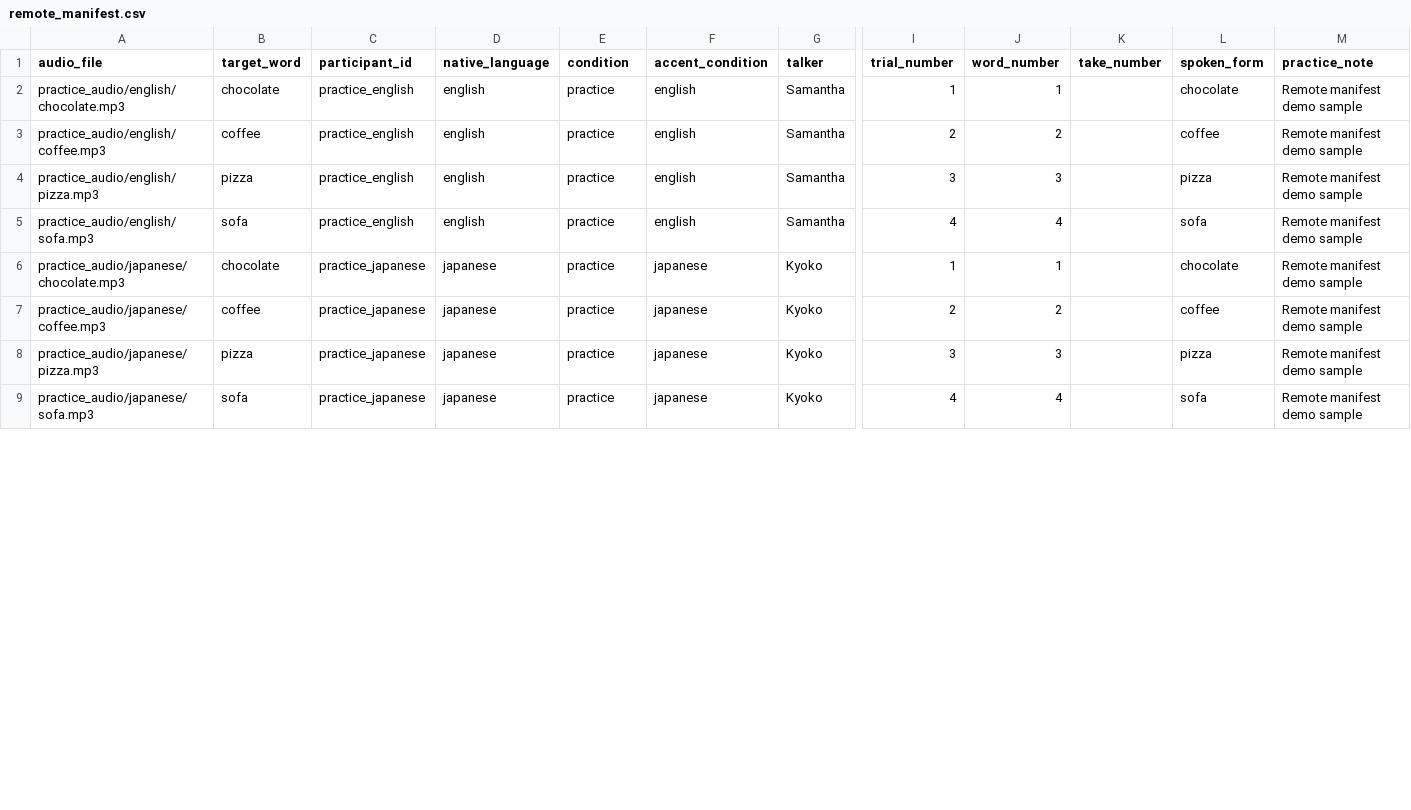
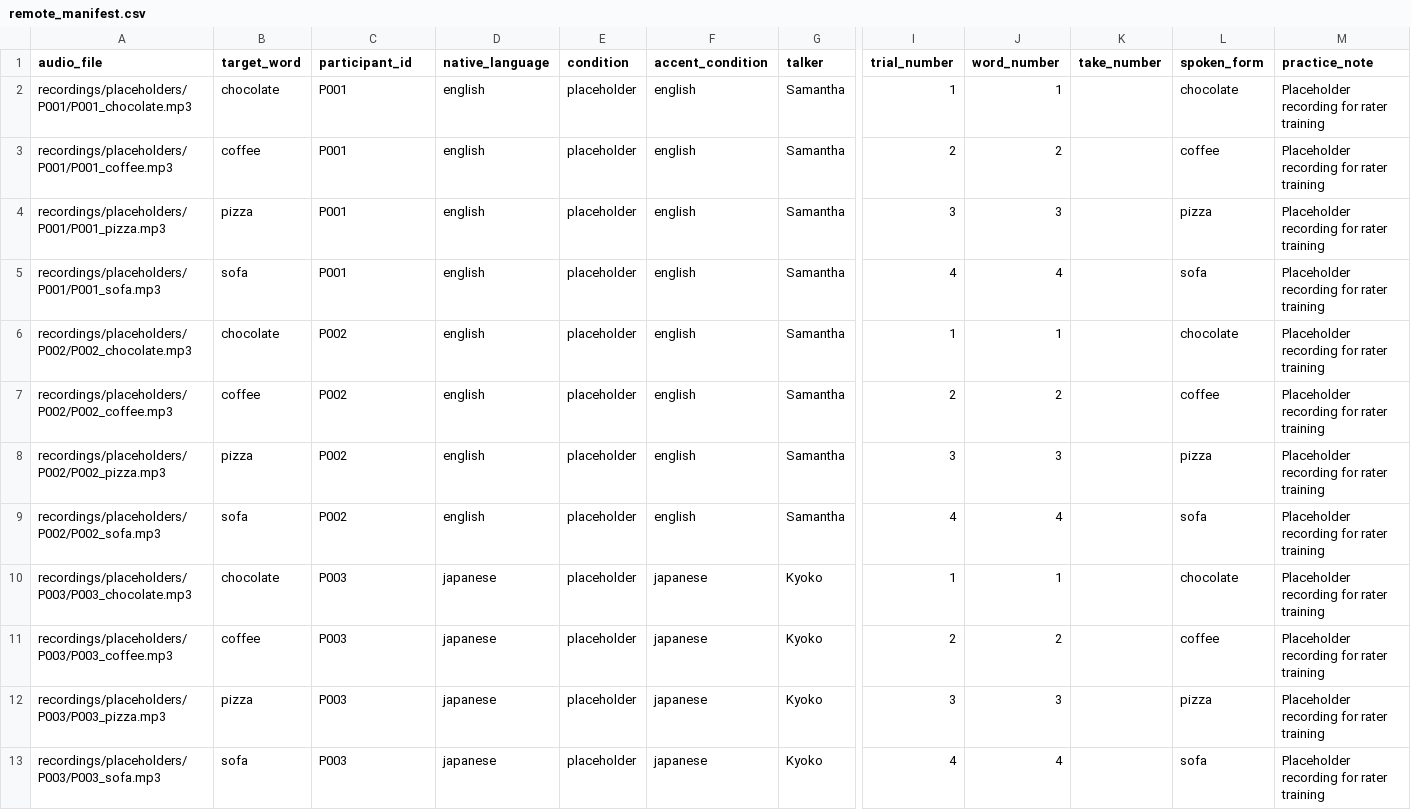
Before and after one commit to Ryuya-dot-com/Accentedness_Comprehensibility, a CSV file: remote_manifest.csv, drawn as a sheet; only a part is shown, gaps mark what is left out; addresses are those after the commit; rows hold the shown columns only; the diff covers the shown part only; the diff names each change by its address in the sheet, - before the commit and + after, or states it on an @@ line.

Commit message:
Add pronunciation placeholder participants

```diff
--- a/remote_manifest.csv
+++ b/remote_manifest.csv
-A2 (audio_file): practice_audio/english/chocolate.mp3
+A2 (audio_file): recordings/placeholders/P001/P001_chocolate.mp3
-C2:C5 (participant_id): practice_english
+C2:C5 (participant_id): P001
-E2:E5 (condition): practice
+E2:E5 (condition): placeholder
-M2:M5 (practice_note): Remote manifest demo sample
+M2:M5 (practice_note): Placeholder recording for rater training
-A3 (audio_file): practice_audio/english/coffee.mp3
+A3 (audio_file): recordings/placeholders/P001/P001_coffee.mp3
-A4 (audio_file): practice_audio/english/pizza.mp3
+A4 (audio_file): recordings/placeholders/P001/P001_pizza.mp3
-A5 (audio_file): practice_audio/english/sofa.mp3
+A5 (audio_file): recordings/placeholders/P001/P001_sofa.mp3
+row 6: recordings/placeholders/P002/P002_chocolate.mp3 | chocolate | P002 | english | placeholder | english | Samantha | 1 | 1 |  | chocolate | Placeholder recording for rater training
+row 7: recordings/placeholders/P002/P002_coffee.mp3 | coffee | P002 | english | placeholder | english | Samantha | 2 | 2 |  | coffee | Placeholder recording for rater training
+row 8: recordings/placeholders/P002/P002_pizza.mp3 | pizza | P002 | english | placeholder | english | Samantha | 3 | 3 |  | pizza | Placeholder recording for rater training
+row 9: recordings/placeholders/P002/P002_sofa.mp3 | sofa | P002 | english | placeholder | english | Samantha | 4 | 4 |  | sofa | Placeholder recording for rater training
-A10 (audio_file): practice_audio/japanese/chocolate.mp3
+A10 (audio_file): recordings/placeholders/P003/P003_chocolate.mp3
-C10:C13 (participant_id): practice_japanese
+C10:C13 (participant_id): P003
-E10:E13 (condition): practice
+E10:E13 (condition): placeholder
-M10:M13 (practice_note): Remote manifest demo sample
+M10:M13 (practice_note): Placeholder recording for rater training
-A11 (audio_file): practice_audio/japanese/coffee.mp3
+A11 (audio_file): recordings/placeholders/P003/P003_coffee.mp3
-A12 (audio_file): practice_audio/japanese/pizza.mp3
+A12 (audio_file): recordings/placeholders/P003/P003_pizza.mp3
-A13 (audio_file): practice_audio/japanese/sofa.mp3
+A13 (audio_file): recordings/placeholders/P003/P003_sofa.mp3
```
Also changed, not shown: 8 added rows and 16 edited cells elsewhere in this file, 26 other files.
